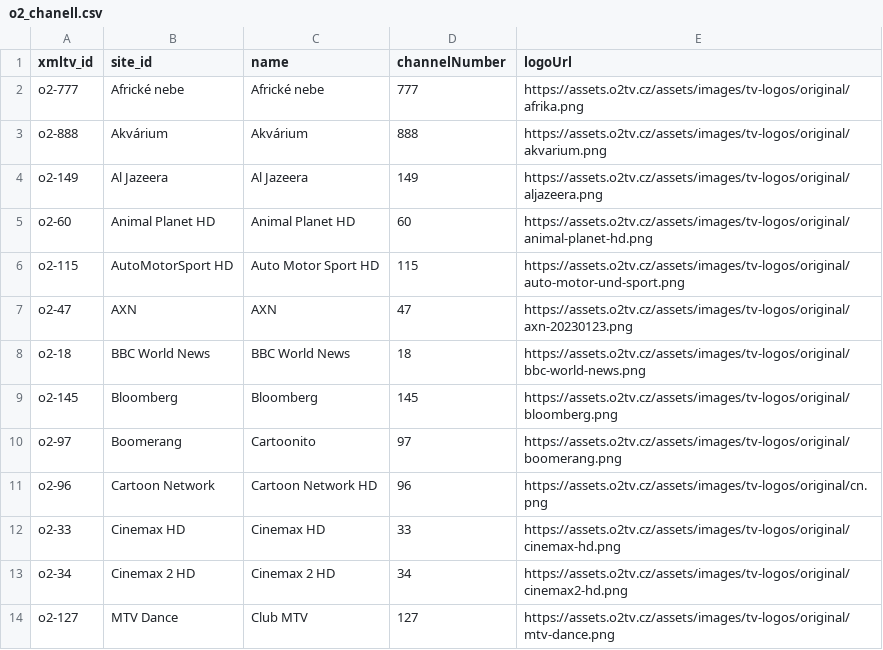
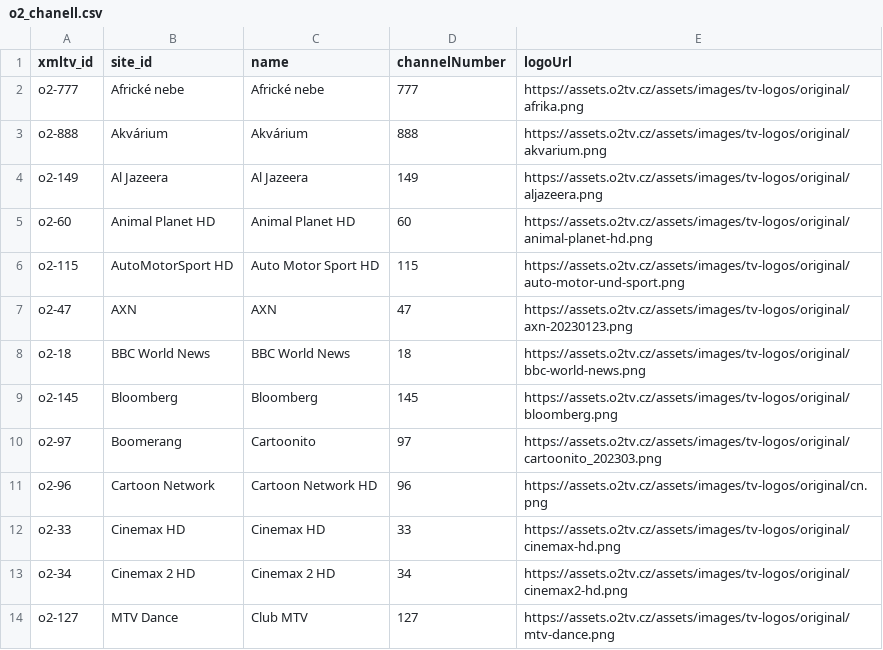
Before and after one commit to milankomaj/data, a CSV file: epg-grabber/csv/o2_chanell.csv, drawn as a sheet; only a part is shown.

Commit message:
epg-grabber-update-codes

```diff
--- a/epg-grabber/csv/o2_chanell.csv
+++ b/epg-grabber/csv/o2_chanell.csv
@@ -9,3 +9,3 @@ o2-18,BBC World News,BBC World News,18,https://assets.o2tv.cz/assets/images/tv-l
 o2-145,Bloomberg,Bloomberg,145,https://assets.o2tv.cz/assets/images/tv-logos/original/bloomberg.png
-o2-97,Boomerang,Cartoonito,97,https://assets.o2tv.cz/assets/images/tv-logos/original/boomerang.png
+o2-97,Boomerang,Cartoonito,97,https://assets.o2tv.cz/assets/images/tv-logos/original/cartoonito_202303.png
 o2-96,Cartoon Network,Cartoon Network HD,96,https://assets.o2tv.cz/assets/images/tv-logos/original/cn.png
```
Also changed, not shown: epg-grabber/csv/skylink_balicky.csv, 1 other file.
